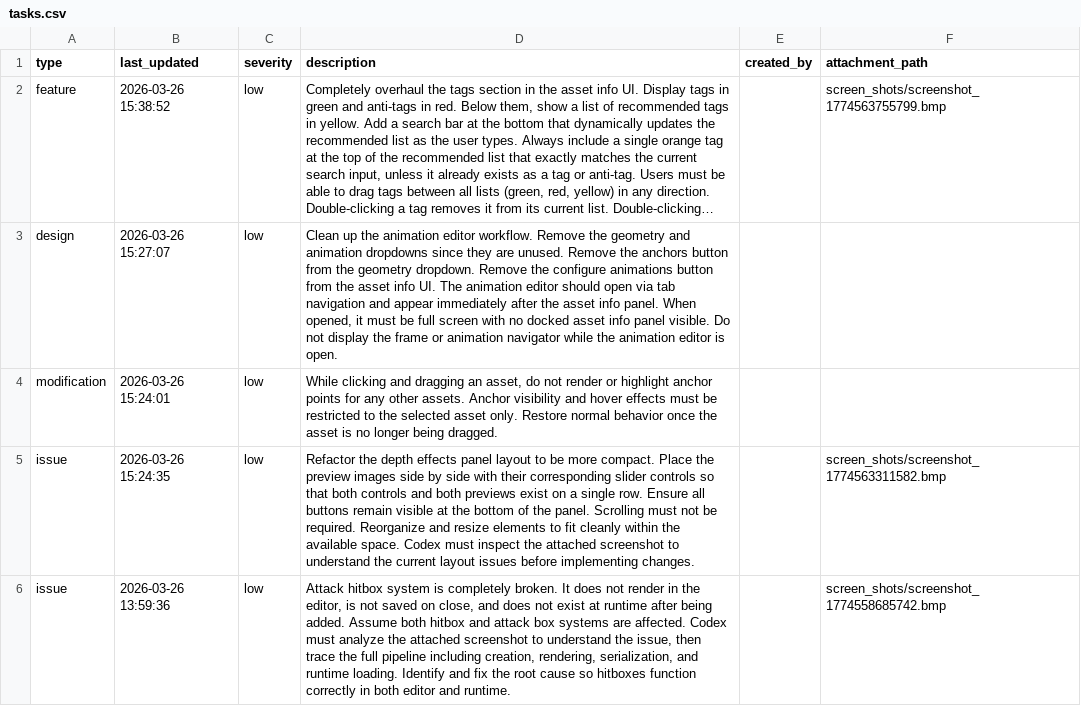
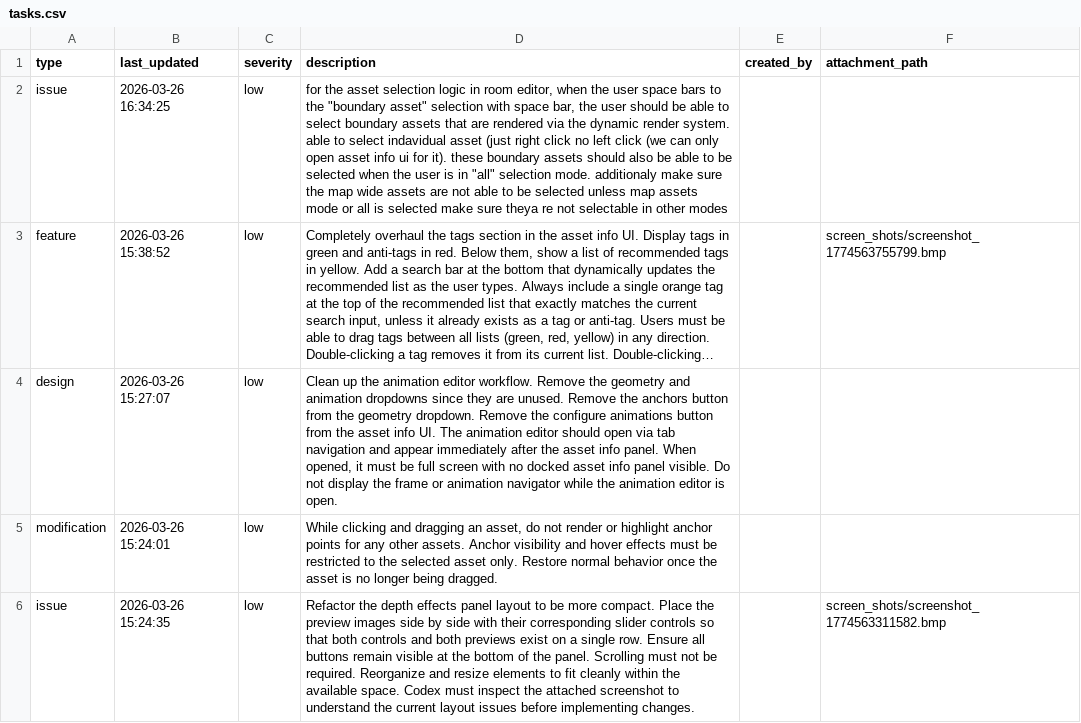
Before and after one commit to cabbabbage/ENGINE-2.0, a CSV file: tasks.csv, drawn as a sheet; only a part is shown; the shorter side is filled out with more unchanged rows; long unchanged cells end in …; the diff names each change by its address in the sheet, - before the commit and + after, or states it on an @@ line.

```diff
--- a/tasks.csv
+++ b/tasks.csv
+row 2: issue | 2026-03-26 16:34:25 | low | for the asset selection logic in room editor, when the user space bars to the "boundary asset" selection with space bar, the user should be able to select boundary assets that are rendered via the dynamic render system. able to select indavidual asset (just right click no left click (we can only open asset info ui for it). these boundary assets should also be able to be selected when the user is in "all" selection mode. additionaly make sure the map wide assets are not able to be selected unless map assets mode or all is selected make sure theya re not selectable in other modes
```
Also changed, not shown: 14 other files.
